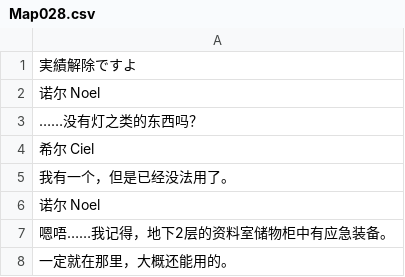
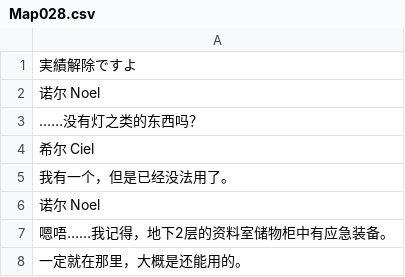
Before and after one commit to Krash220/NOIRNOAH-i18n-zh-Hans, a CSV file: www/data/text/Map028.csv, drawn as a sheet.

```diff
--- a/www/data/text/Map028.csv
+++ b/www/data/text/Map028.csv
@@ -7,2 +7,2 @@
 嗯唔……我记得，地下2层的资料室储物柜中有应急装备。
-一定就在那里，大概还能用的。
+一定就在那里，大概是还能用的。
```
Also changed, not shown: www/data/text/Map001.csv, www/data/text/Map016.csv, 19 other files.
